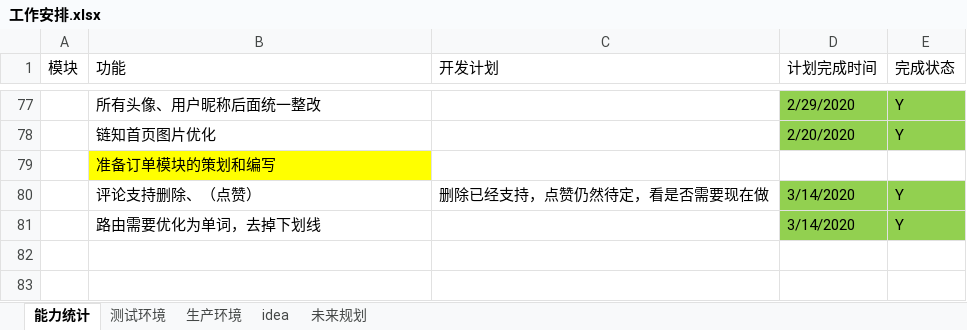
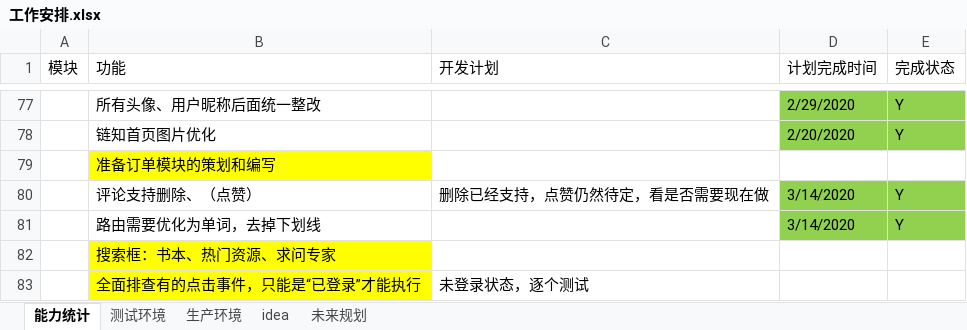
Before and after one commit to 389093982/isoft, an Excel workbook: isoft_doc/工作安排.xlsx, sheet 能力统计, drawn as a sheet; only a part is shown, gaps mark what is left out; values as stored, in another font and other column widths than the file's, no borders; the diff names each change by its address in the sheet, - before the commit and + after, or states it on an @@ line.

Commit message:
热门资源--界面就到这里了。后面有空加个搜索

```diff
--- a/isoft_doc/工作安排.xlsx (sheet 能力统计)
+++ b/isoft_doc/工作安排.xlsx (sheet 能力统计)
+row 82:  | 搜索框：书本、热门资源、求问专家
+row 83:  | 全面排查有的点击事件，只能是“已登录”才能执行 | 未登录状态，逐个测试
```
Also changed, not shown: 3 other files.
